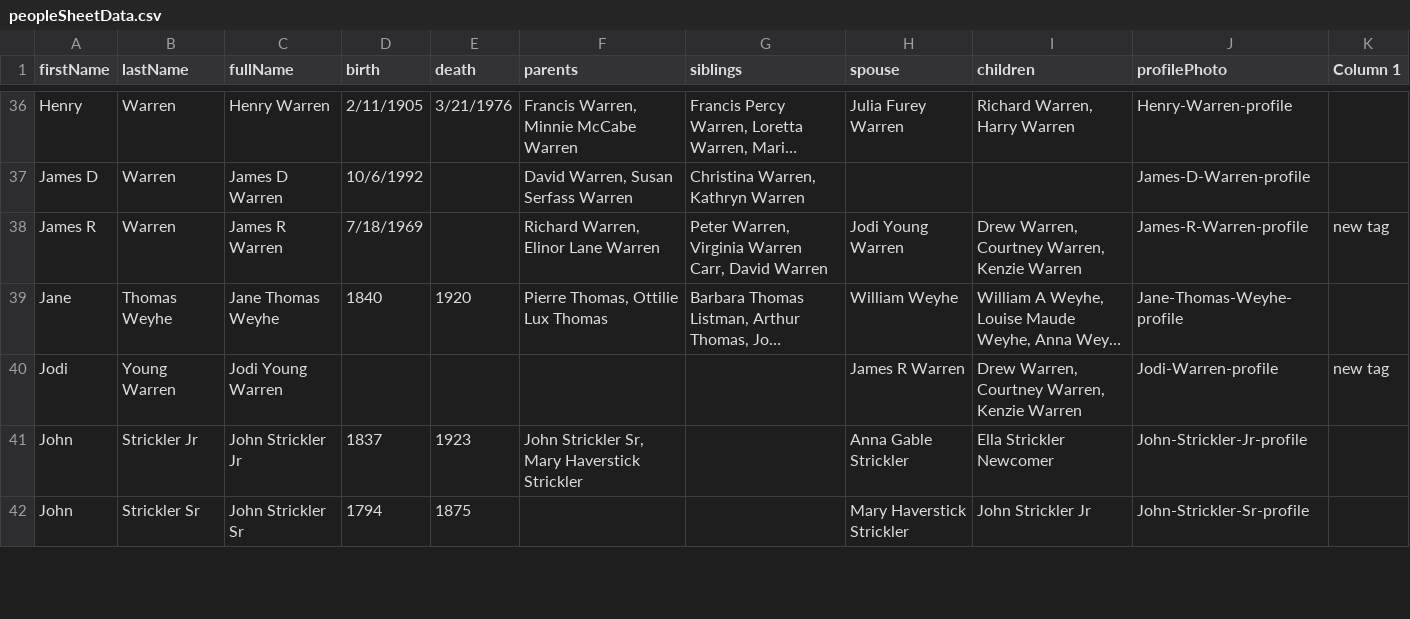
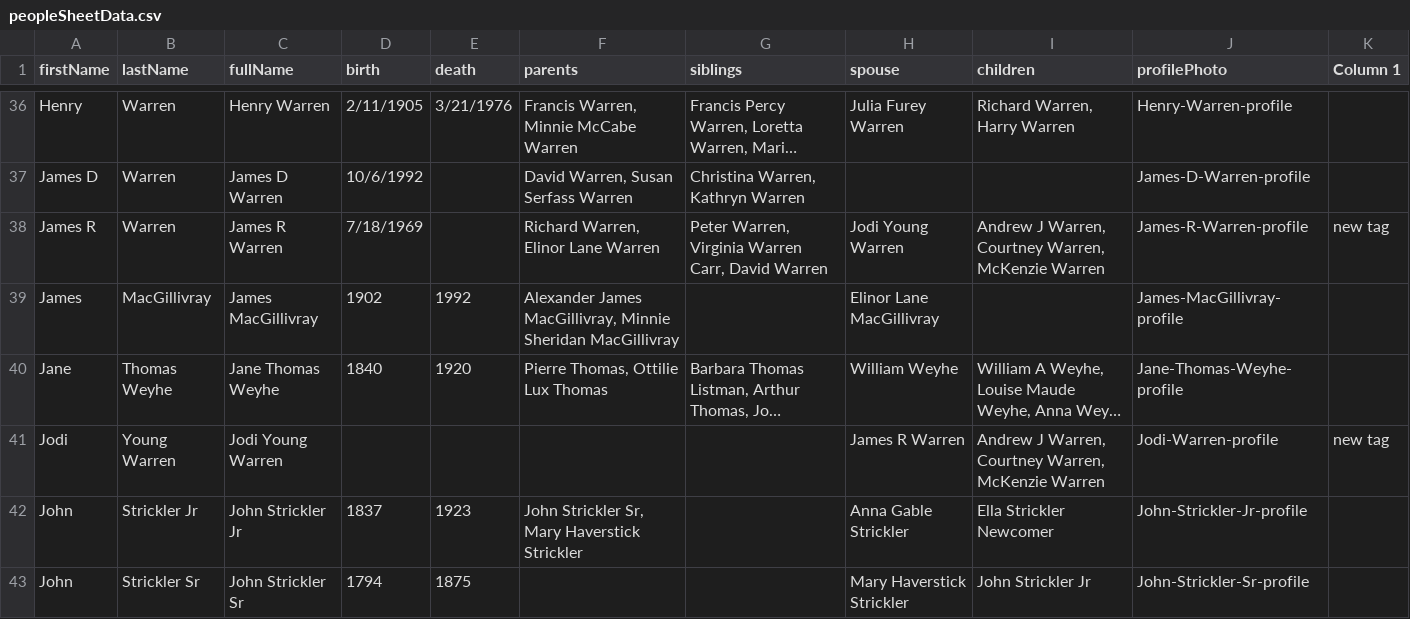
Before and after one commit to christiewarren/familySite, a CSV file: fam-archive-app/src/data/peopleSheetData.csv, drawn as a sheet; only a part is shown, gaps mark what is left out; long unchanged cells end in …; addresses are those after the commit; the diff covers the shown part only; the diff names each change by its address in the sheet, - before the commit and + after, or states it on an @@ line.

```diff
--- a/fam-archive-app/src/data/peopleSheetData.csv
+++ b/fam-archive-app/src/data/peopleSheetData.csv
-I38 (children): Drew Warren, Courtney Warren, Kenzie Warren
+I38 (children): Andrew J Warren, Courtney Warren, McKenzie Warren
+row 39: James | MacGillivray | James MacGillivray | 1902 | 1992 | Alexander James MacGillivray, Minnie Sheridan MacGillivray |  | Elinor Lane MacGillivray |  | James-MacGillivray-profile
-I41 (children): Drew Warren, Courtney Warren, Kenzie Warren
+I41 (children): Andrew J Warren, Courtney Warren, McKenzie Warren
```
Also changed, not shown: 14 edited cells elsewhere in this file, fam-archive-app/src/data/imageSheetData.csv, 2 other files.
